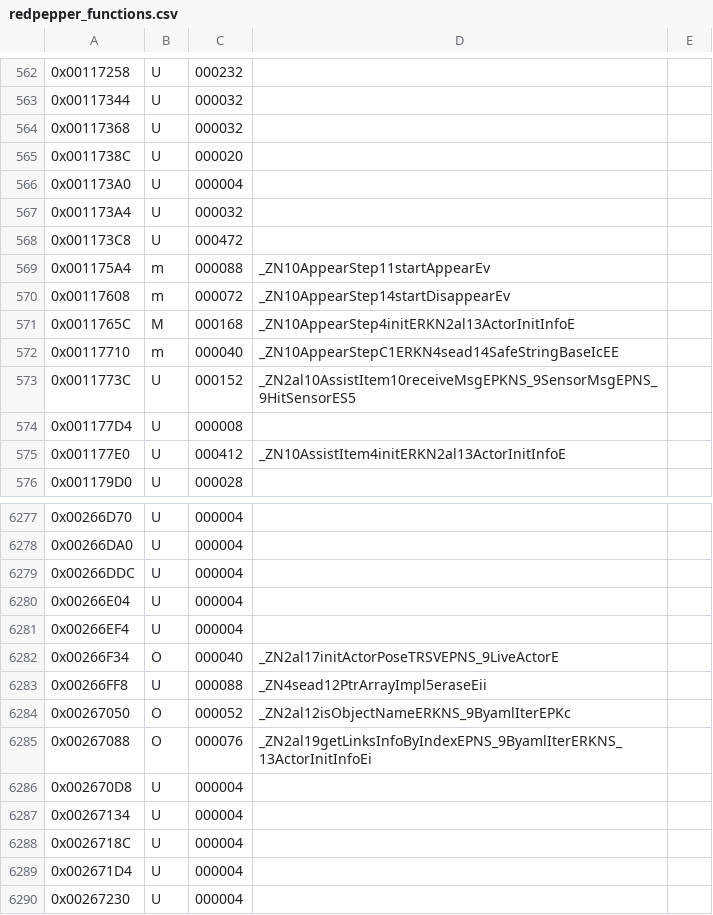
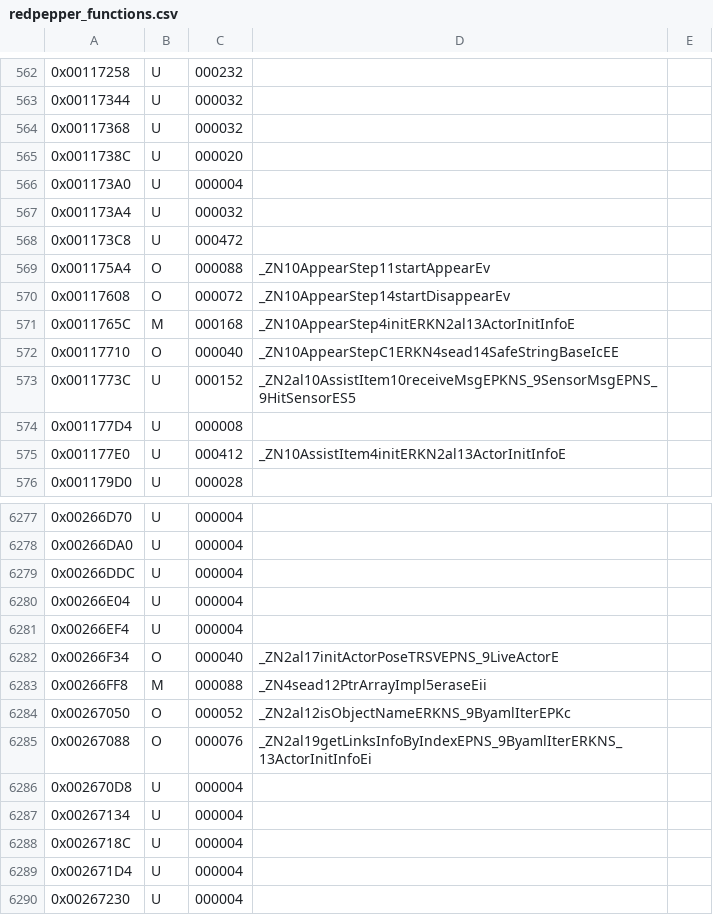
Before and after one commit to Moddimation/RedPepper, a CSV file: data/ver/eu/redpepper_functions.csv, drawn as a sheet; only a part is shown, gaps mark what is left out.

```diff
--- a/data/ver/eu/redpepper_functions.csv
+++ b/data/ver/eu/redpepper_functions.csv
@@ -568,6 +568,6 @@
 0x001173C8,U,000472,,
-0x001175A4,m,000088,_ZN10AppearStep11startAppearEv,
-0x00117608,m,000072,_ZN10AppearStep14startDisappearEv,
+0x001175A4,O,000088,_ZN10AppearStep11startAppearEv,
+0x00117608,O,000072,_ZN10AppearStep14startDisappearEv,
 0x0011765C,M,000168,_ZN10AppearStep4initERKN2al13ActorInitInfoE,
-0x00117710,m,000040,_ZN10AppearStepC1ERKN4sead14SafeStringBaseIcEE,
+0x00117710,O,000040,_ZN10AppearStepC1ERKN4sead14SafeStringBaseIcEE,
 0x0011773C,U,000152,_ZN2al10AssistItem10receiveMsgEPKNS_9SensorMsgEPNS_9HitSensorES5,
@@ -6282,3 +6282,3 @@
 0x00266F34,O,000040,_ZN2al17initActorPoseTRSVEPNS_9LiveActorE,
-0x00266FF8,U,000088,_ZN4sead12PtrArrayImpl5eraseEii,
+0x00266FF8,M,000088,_ZN4sead12PtrArrayImpl5eraseEii,
 0x00267050,O,000052,_ZN2al12isObjectNameERKNS_9ByamlIterEPKc,
```
Also changed, not shown: 7 other files.
